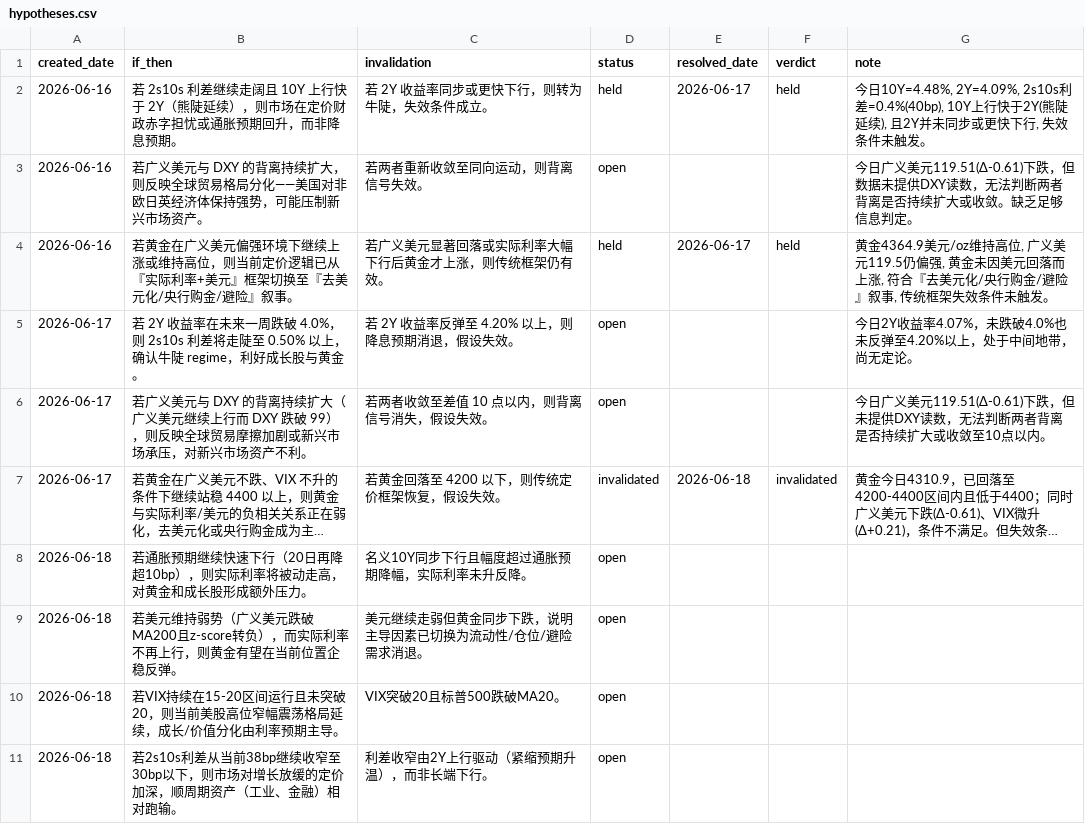
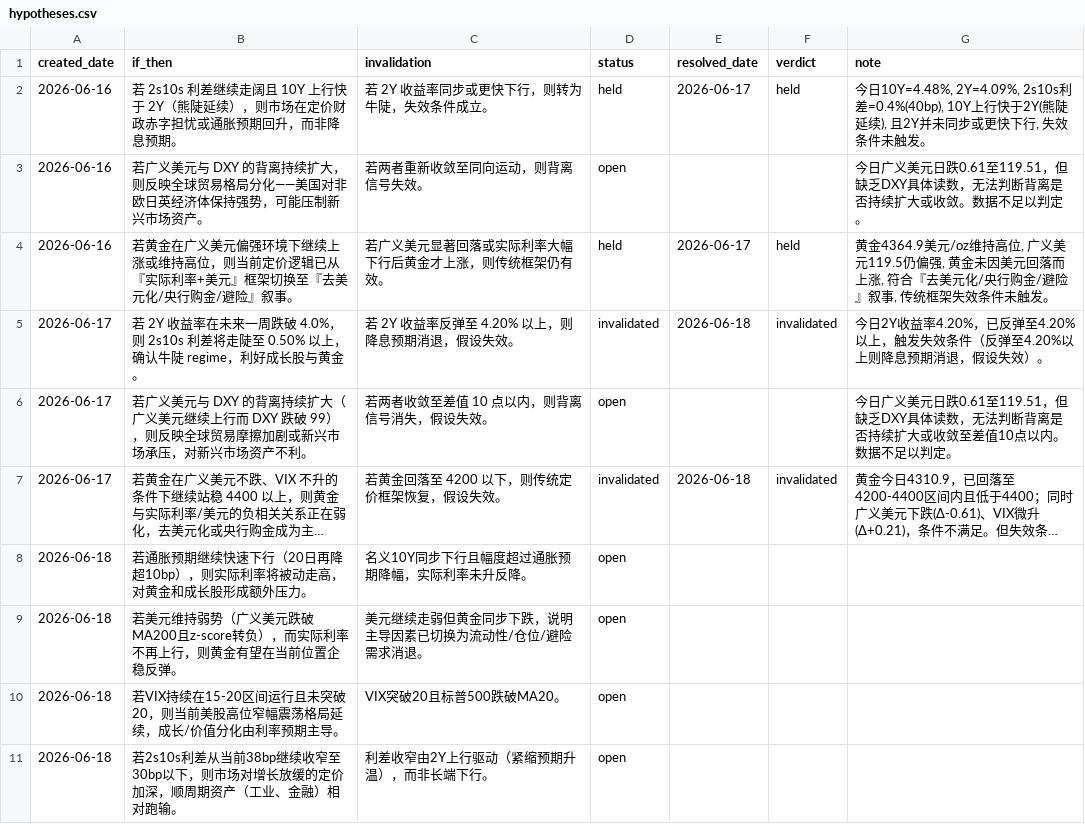
Before and after one commit to MochiXu/newsletter, a CSV file: data/hypotheses.csv, drawn as a sheet; long unchanged cells end in …; the diff names each change by its address in the sheet, - before the commit and + after, or states it on an @@ line.

```diff
--- a/data/hypotheses.csv
+++ b/data/hypotheses.csv
-G3 (note): …广义美元119.51(Δ-0.61)下跌，但数据未提供DXY读数，无法判断两者背离是否持续扩大或收敛。缺乏足够信息判定。
+G3 (note): …广义美元日跌0.61至119.51，但缺乏DXY具体读数，无法判断背离是否持续扩大或收敛。数据不足以判定。
-D5 (status): open
+D5 (status): invalidated
-E5 (resolved_date): (empty)
+E5 (resolved_date): 2026-06-18
-F5 (verdict): (empty)
+F5 (verdict): invalidated
-G5 (note): …2Y收益率4.07%，未跌破4.0%也未反弹至4.20%以上，处于中间地带，尚无定论。
+G5 (note): …2Y收益率4.20%，已反弹至4.20%以上，触发失效条件（反弹至4.20%以上则降息预期消退，假设失效）。
-G6 (note): …广义美元119.51(Δ-0.61)下跌，但未提供DXY读数，无法判断两者背离是否持续扩大或收敛至10点以内。
+G6 (note): …广义美元日跌0.61至119.51，但缺乏DXY具体读数，无法判断背离是否持续扩大或收敛至差值10点以内。数据不足以判定。
```
Also changed, not shown: 5 other files.
